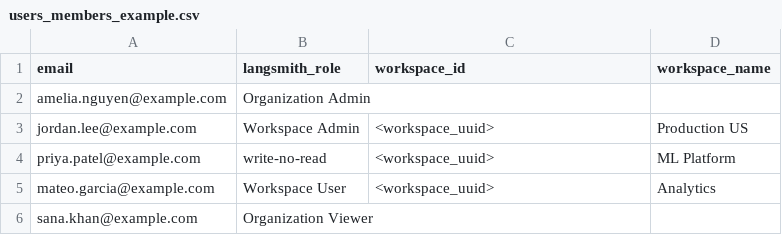
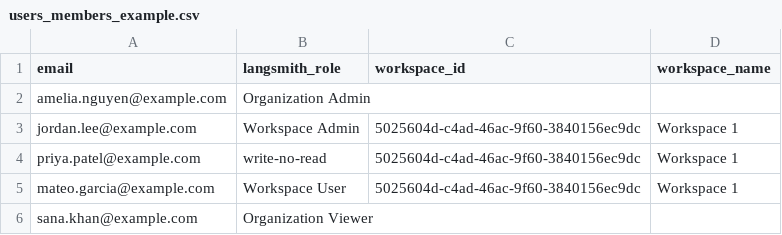
Before and after one commit to langchain-ai/langsmith-data-migration-tool, a CSV file: examples/users_members_example.csv, drawn as a sheet.

Commit message:
Harden single-instance users sync

```diff
--- a/examples/users_members_example.csv
+++ b/examples/users_members_example.csv
@@ -2,5 +2,5 @@ email,langsmith_role,workspace_id,workspace_name
 amelia.nguyen@example.com,Organization Admin,,
-jordan.lee@example.com,Workspace Admin,<workspace_uuid>,Production US
-priya.patel@example.com,write-no-read,<workspace_uuid>,ML Platform
-mateo.garcia@example.com,Workspace User,<workspace_uuid>,Analytics
+jordan.lee@example.com,Workspace Admin,5025604d-c4ad-46ac-9f60-3840156ec9dc,Workspace 1
+priya.patel@example.com,write-no-read,5025604d-c4ad-46ac-9f60-3840156ec9dc,Workspace 1
+mateo.garcia@example.com,Workspace User,5025604d-c4ad-46ac-9f60-3840156ec9dc,Workspace 1
 sana.khan@example.com,Organization Viewer,,
```
Also changed, not shown: 16 other files.
